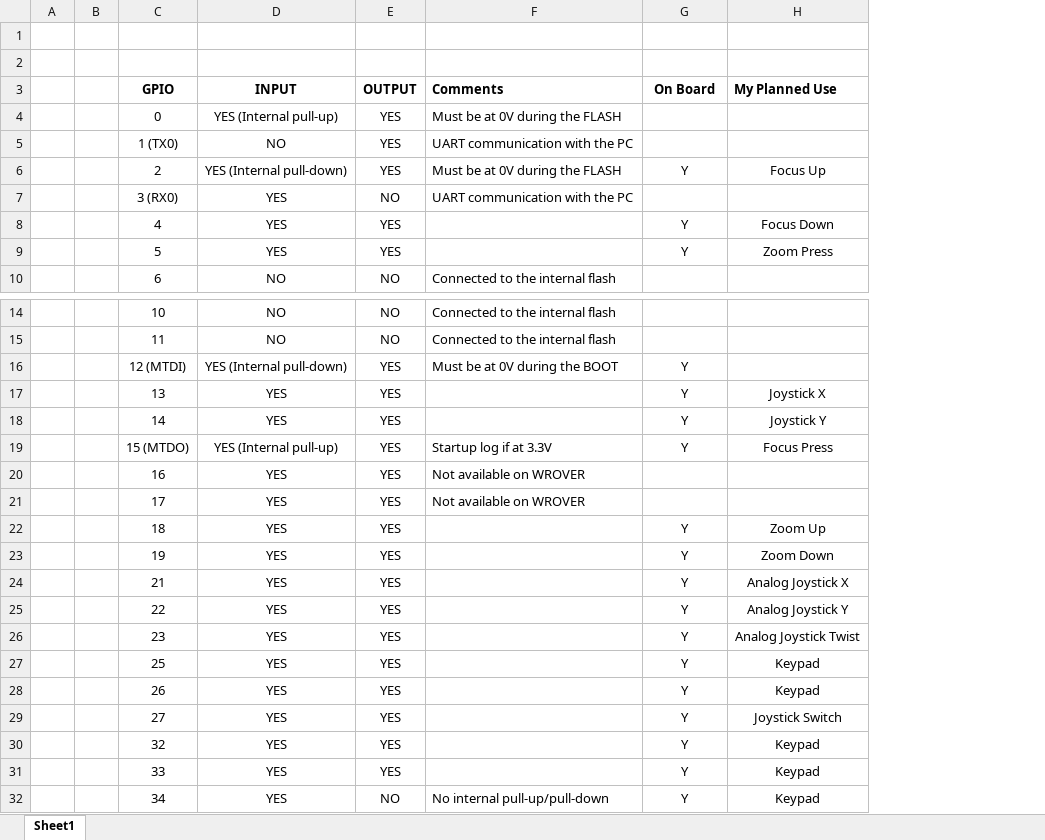
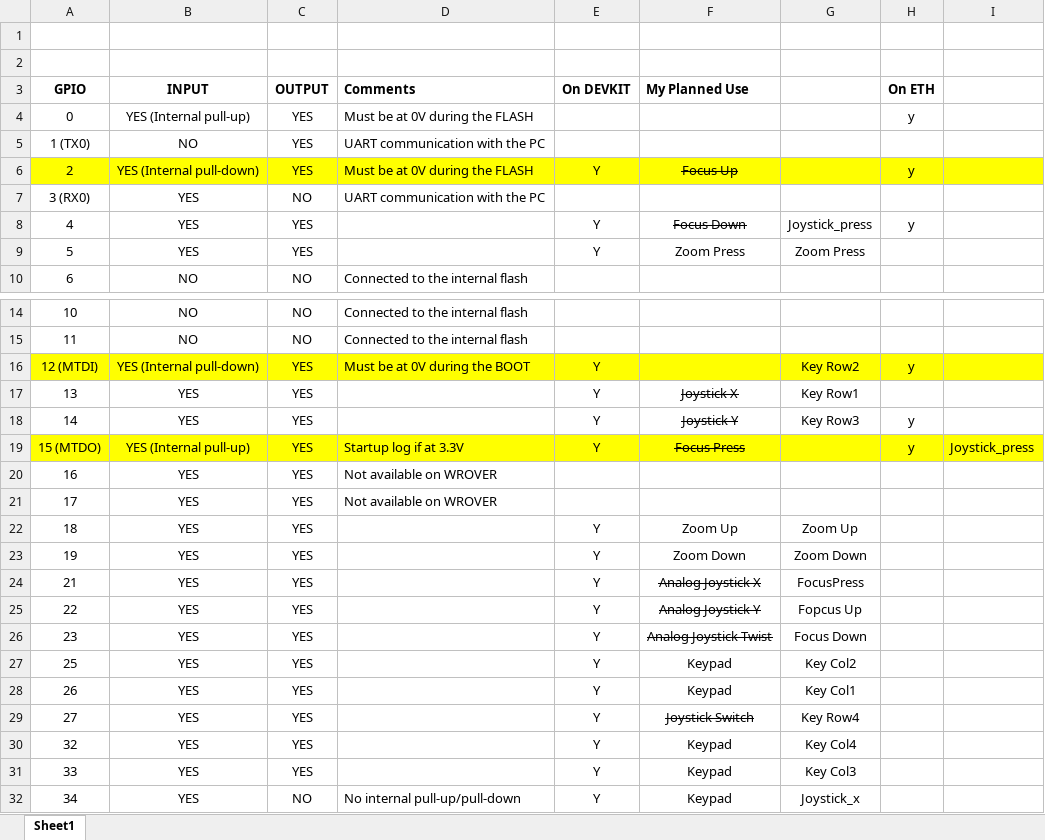
Before and after one commit to jakepeery/ptz-controller, an Excel workbook: gpio plan.xlsx, sheet Sheet1, drawn as a sheet; only a part is shown, gaps mark what is left out; values as stored, in another font and other column widths than the file's, no borders; removed rows and columns are numbered as before the commit, all else as after; the diff names each change by its address in the sheet, - before the commit and + after, or states it on an @@ line.

Commit message:
cleanup

```diff
--- a/gpio plan.xlsx (sheet Sheet1)
+++ b/gpio plan.xlsx (sheet Sheet1)
-column A, empty
-column B, empty
+column G, rows 8-9: Joystick_press | Zoom Press; rows 16-32: Key Row2 | Key Row1 | Key Row3 |  |  |  | Zoom Up | Zoom Down | FocusPress | Fopcus Up | Focus Down | Key Col2 | Key Col1 | Key Row4 | Key Col4 | Key Col3 | Joystick_x
+column H (On ETH), rows 4-8: y |  | y |  | y; rows 16-19: y |  | y | y
+column I, row 19: Joystick_press
-E3: On Board
+E3: On DEVKIT
-A6:F6 fill: none
+A6:F6 fill: #FFFF00
-F6 strikethrough: off
+F6 strikethrough: on
-F8 strikethrough: off
+F8 strikethrough: on
-A16:F16 fill: none
+A16:F16 fill: #FFFF00
-F17:F19 strikethrough: off
+F17:F19 strikethrough: on
-A19:F19 fill: none
+A19:F19 fill: #FFFF00
-F24:F26 strikethrough: off
+F24:F26 strikethrough: on
-F29 strikethrough: off
+F29 strikethrough: on
```
